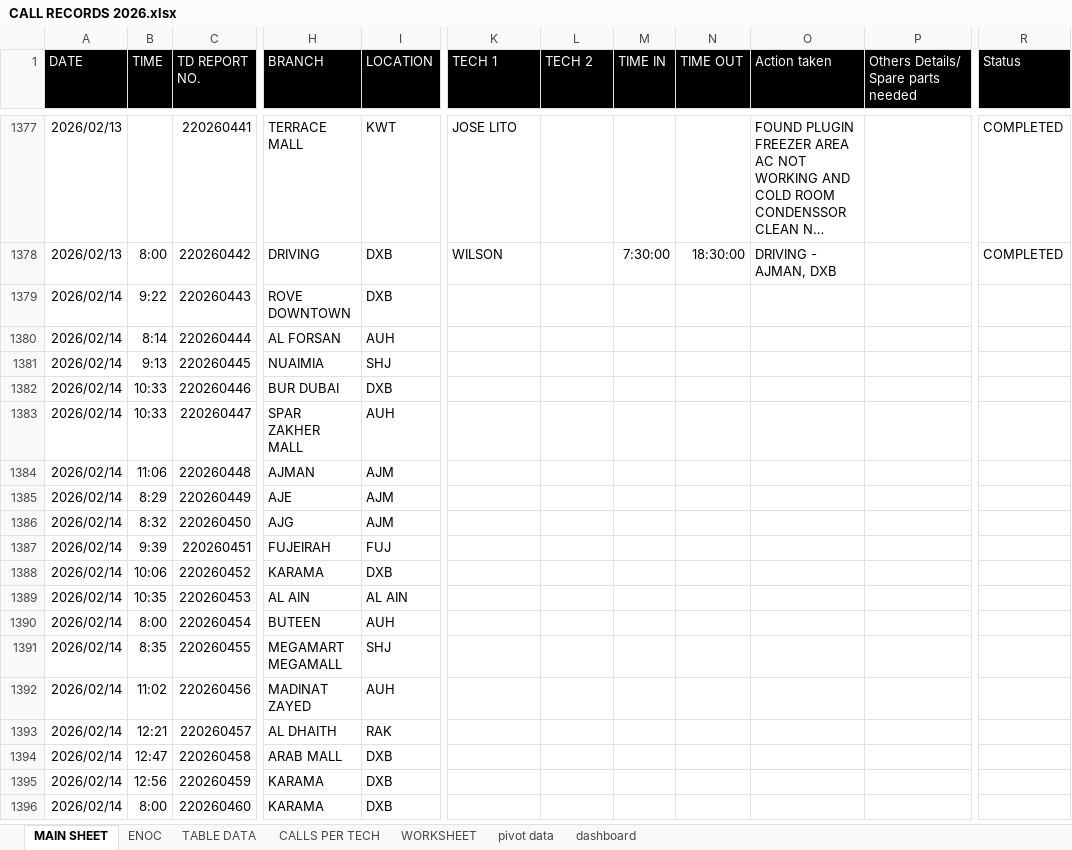
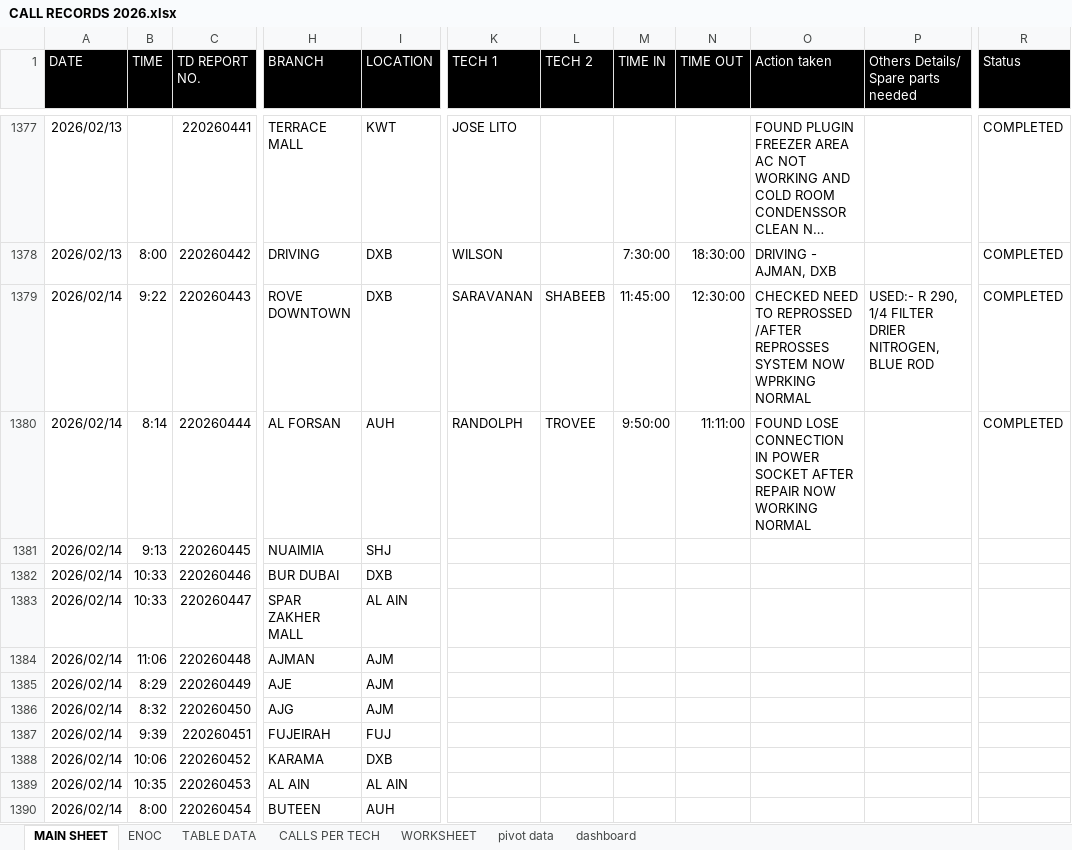
Before and after one commit to thermodynamics-tdot/dashboard, an Excel workbook: CALL RECORDS 2026.xlsx, sheet MAIN SHEET, drawn as a sheet; only a part is shown, gaps mark what is left out; the shorter side is filled out with more unchanged rows; long unchanged cells end in …; values as stored, in another font and other column widths than the file's, no borders; table styles not drawn; the diff covers the shown part only; the diff names each change by its address in the sheet, - before the commit and + after, or states it on an @@ line.

```diff
--- a/CALL RECORDS 2026.xlsx (sheet MAIN SHEET)
+++ b/CALL RECORDS 2026.xlsx (sheet MAIN SHEET)
-K1379 (TECH 1): (empty)
+K1379 (TECH 1): SARAVANAN
-L1379 (TECH 2): (empty)
+L1379 (TECH 2): SHABEEB
-M1379 (TIME IN): (empty)
+M1379 (TIME IN): 11:45:00
-N1379 (TIME OUT): (empty)
+N1379 (TIME OUT): 12:30:00
-O1379 (Action taken): (empty)
+O1379 (Action taken): CHECKED NEED TO REPROSSED /AFTER REPROSSES SYSTEM NOW WPRKING NORMAL
-P1379: (empty)
+P1379: USED:- R 290, 1/4 FILTER DRIER NITROGEN, BLUE ROD
-R1379:R1380 (Status): (empty)
+R1379:R1380 (Status): COMPLETED
-K1380 (TECH 1): (empty)
+K1380 (TECH 1): RANDOLPH
-L1380 (TECH 2): (empty)
+L1380 (TECH 2): TROVEE
-M1380 (TIME IN): (empty)
+M1380 (TIME IN): 9:50:00
-N1380 (TIME OUT): (empty)
+N1380 (TIME OUT): 11:11:00
-O1380 (Action taken): (empty)
+O1380 (Action taken): FOUND LOSE CONNECTION IN POWER SOCKET AFTER REPAIR NOW WORKING NORMAL
-I1383 (LOCATION): AUH
+I1383 (LOCATION): AL AIN
```
Also changed, not shown: 22 added rows and 56 edited cells elsewhere in this sheet, sheet ENOC.
